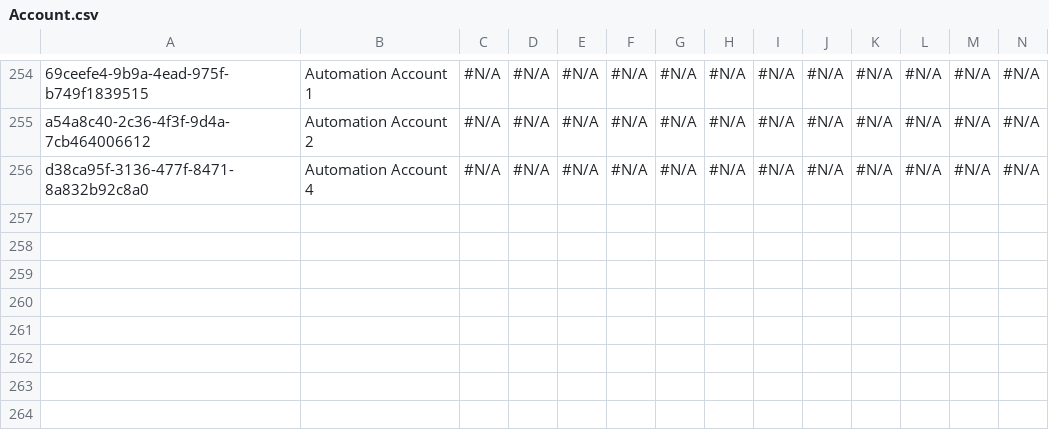
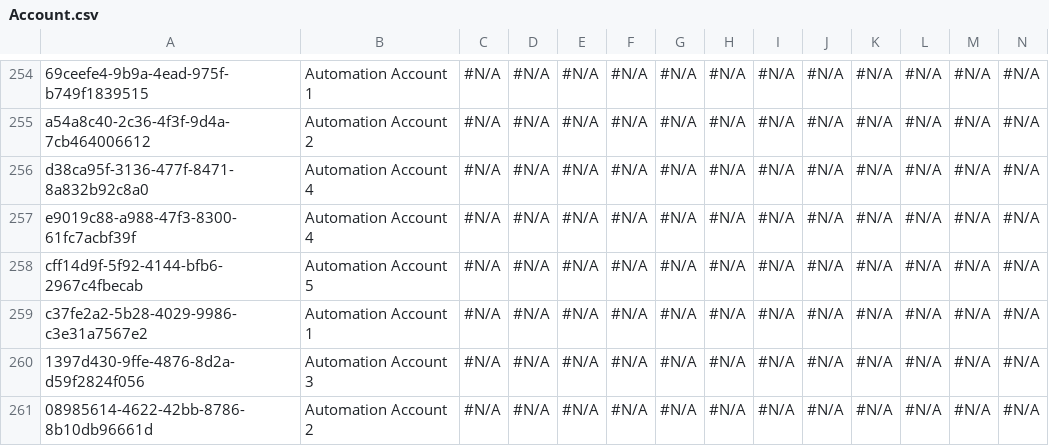
Before and after one commit to Asnafshaikh/Test-Regresion, a CSV file: data/Account.csv, drawn as a sheet; only a part is shown, gaps mark what is left out; rows hold the shown columns only; the diff names each change by its address in the sheet, - before the commit and + after, or states it on an @@ line.

Commit message:
Athena - GitHub PAT setup commit

```diff
--- a/data/Account.csv
+++ b/data/Account.csv
+row 257: e9019c88-a988-47f3-8300-61fc7acbf39f | Automation Account 4 | #N/A | #N/A | #N/A | #N/A | #N/A | #N/A | #N/A | #N/A | #N/A | #N/A | #N/A | #N/A
+row 258: cff14d9f-5f92-4144-bfb6-2967c4fbecab | Automation Account 5 | #N/A | #N/A | #N/A | #N/A | #N/A | #N/A | #N/A | #N/A | #N/A | #N/A | #N/A | #N/A
+row 259: c37fe2a2-5b28-4029-9986-c3e31a7567e2 | Automation Account 1 | #N/A | #N/A | #N/A | #N/A | #N/A | #N/A | #N/A | #N/A | #N/A | #N/A | #N/A | #N/A
+row 260: 1397d430-9ffe-4876-8d2a-d59f2824f056 | Automation Account 3 | #N/A | #N/A | #N/A | #N/A | #N/A | #N/A | #N/A | #N/A | #N/A | #N/A | #N/A | #N/A
+row 261: 08985614-4622-42bb-8786-8b10db96661d | Automation Account 2 | #N/A | #N/A | #N/A | #N/A | #N/A | #N/A | #N/A | #N/A | #N/A | #N/A | #N/A | #N/A
```
